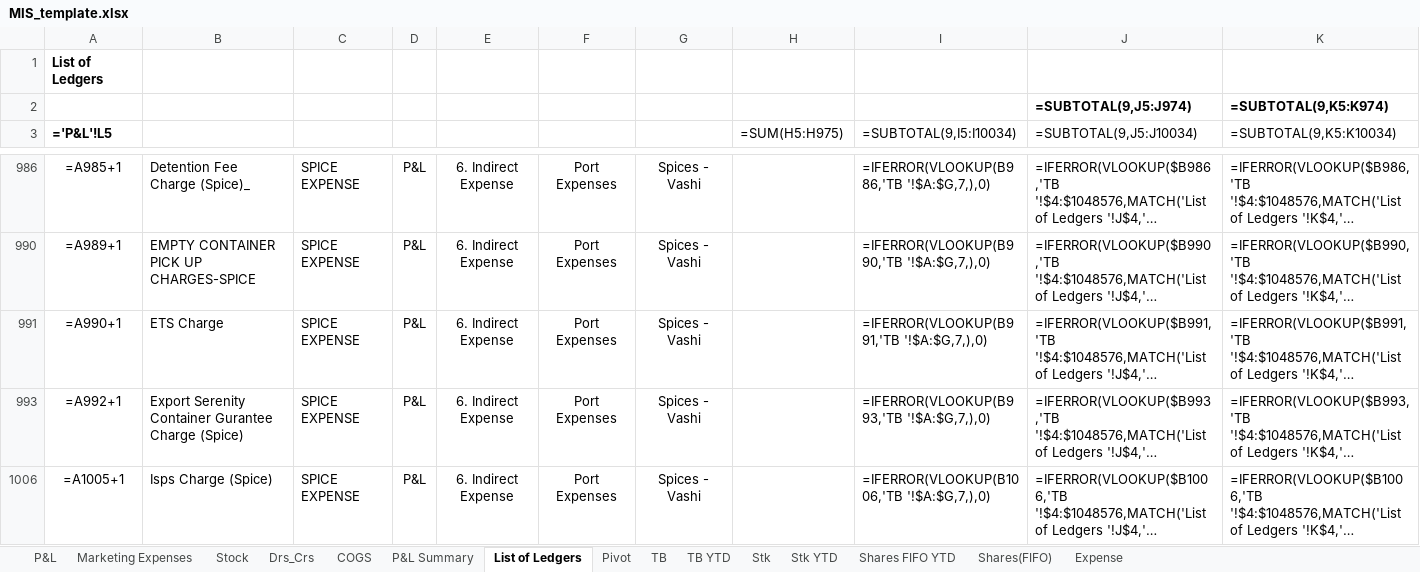
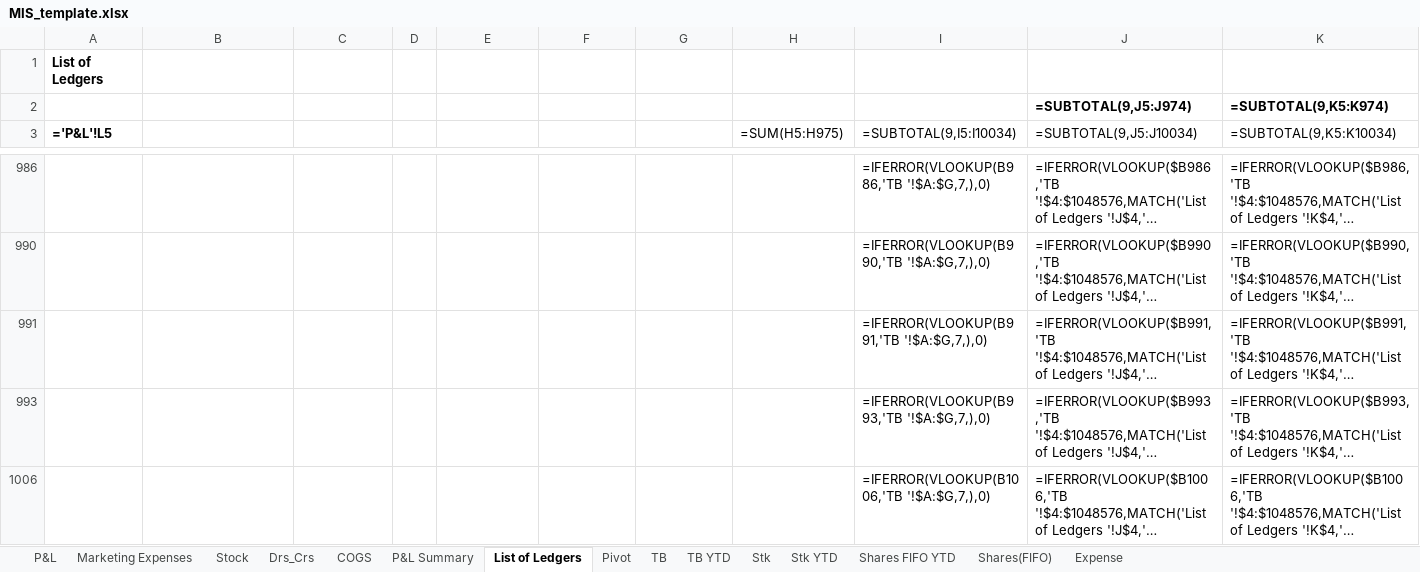
Before and after one commit to Manan1511/Invoice-Dashboard, an Excel workbook: templates/MIS_template.xlsx, sheet List of Ledgers, drawn as a sheet; only a part is shown, gaps mark what is left out; long unchanged cells end in …; values as stored, in another font and other column widths than the file's, no borders; formulas without a stored value are shown as written; the diff covers the shown part only; the diff names each change by its address in the sheet, - before the commit and + after, or states it on an @@ line.

```diff
--- a/templates/MIS_template.xlsx (sheet List of Ledgers)
+++ b/templates/MIS_template.xlsx (sheet List of Ledgers)
-A986 (='P&L'!L5): =A985+1
+A986 (='P&L'!L5): (empty)
-B986: Detention Fee Charge (Spice)_
+B986: (empty)
-C986: SPICE EXPENSE
+C986: (empty)
-D986: P&L
+D986: (empty)
-E986: 6. Indirect Expense
+E986: (empty)
-F986: Port Expenses
+F986: (empty)
-G986: Spices - Vashi
+G986: (empty)
-A990 (='P&L'!L5): =A989+1
+A990 (='P&L'!L5): (empty)
-B990: EMPTY CONTAINER PICK UP CHARGES-SPICE
+B990: (empty)
-C990:C991: SPICE EXPENSE
+C990:C991: (empty)
-D990:D991: P&L
+D990:D991: (empty)
-E990:E991: 6. Indirect Expense
+E990:E991: (empty)
-F990:F991: Port Expenses
+F990:F991: (empty)
-G990:G991: Spices - Vashi
+G990:G991: (empty)
-A991 (='P&L'!L5): =A990+1
+A991 (='P&L'!L5): (empty)
-B991: ETS Charge
+B991: (empty)
-A993 (='P&L'!L5): =A992+1
+A993 (='P&L'!L5): (empty)
-B993: Export Serenity Container Gurantee Charge (Spice)
+B993: (empty)
-C993: SPICE EXPENSE
+C993: (empty)
-D993: P&L
+D993: (empty)
-E993: 6. Indirect Expense
+E993: (empty)
-F993: Port Expenses
+F993: (empty)
-G993: Spices - Vashi
+G993: (empty)
-A1006 (='P&L'!L5): =A1005+1
+A1006 (='P&L'!L5): (empty)
-B1006: Isps Charge (Spice)
+B1006: (empty)
-C1006: SPICE EXPENSE
+C1006: (empty)
-D1006: P&L
+D1006: (empty)
-E1006: 6. Indirect Expense
+E1006: (empty)
-F1006: Port Expenses
+F1006: (empty)
-G1006: Spices - Vashi
+G1006: (empty)
```
Also changed, not shown: 2 added rows and 111 edited cells elsewhere in this sheet, hidden cells, 4 other files.
